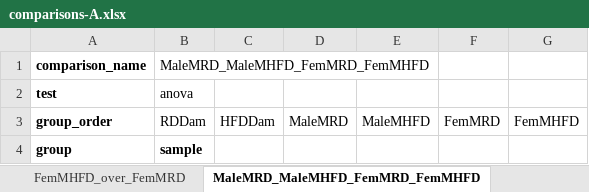
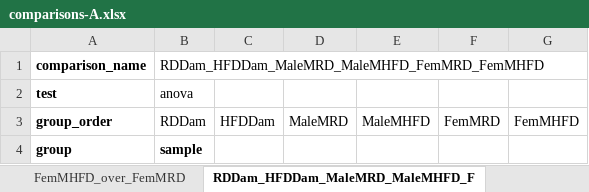
Before and after one commit to CoarfaBCM/runModac, an Excel workbook: example1-metabolomics/input/comparisons-A.xlsx, sheet RDDam_HFDDam_MaleMRD_MaleMHFD_F, drawn as a sheet; only a part is shown; values as stored, in another font and other column widths than the file's, no borders; the diff names each change by its address in the sheet, - before the commit and + after, or states it on an @@ line.

Commit message:
updated comparison file for example 1
fixed the anova comparison label to include all the groups

```diff
--- a/example1-metabolomics/input/comparisons-A.xlsx (sheet RDDam_HFDDam_MaleMRD_MaleMHFD_F)
+++ b/example1-metabolomics/input/comparisons-A.xlsx (sheet RDDam_HFDDam_MaleMRD_MaleMHFD_F)
-sheet tab: MaleMRD_MaleMHFD_FemMRD_FemMHFD
+sheet tab: RDDam_HFDDam_MaleMRD_MaleMHFD_F
-B1: MaleMRD_MaleMHFD_FemMRD_FemMHFD
+B1: RDDam_HFDDam_MaleMRD_MaleMHFD_FemMRD_FemMHFD
```
Also changed, not shown: 1 other file.
